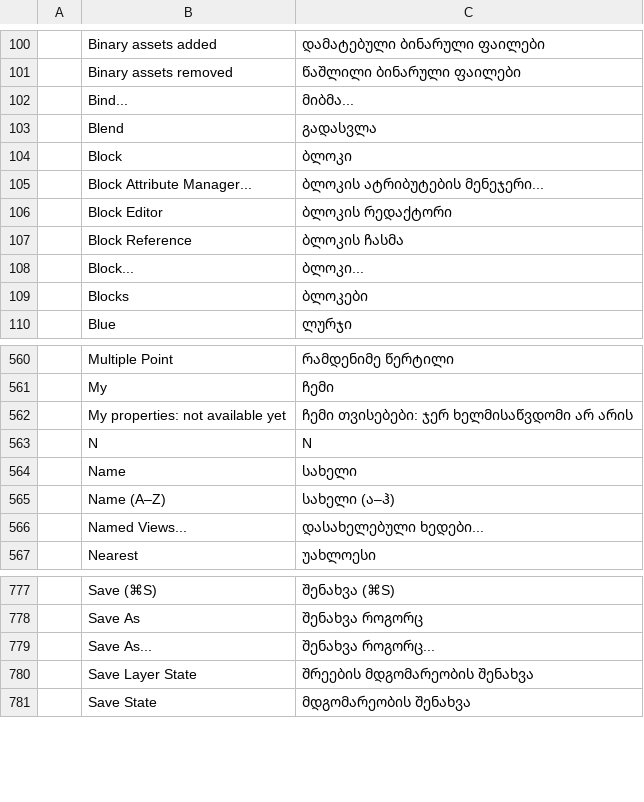
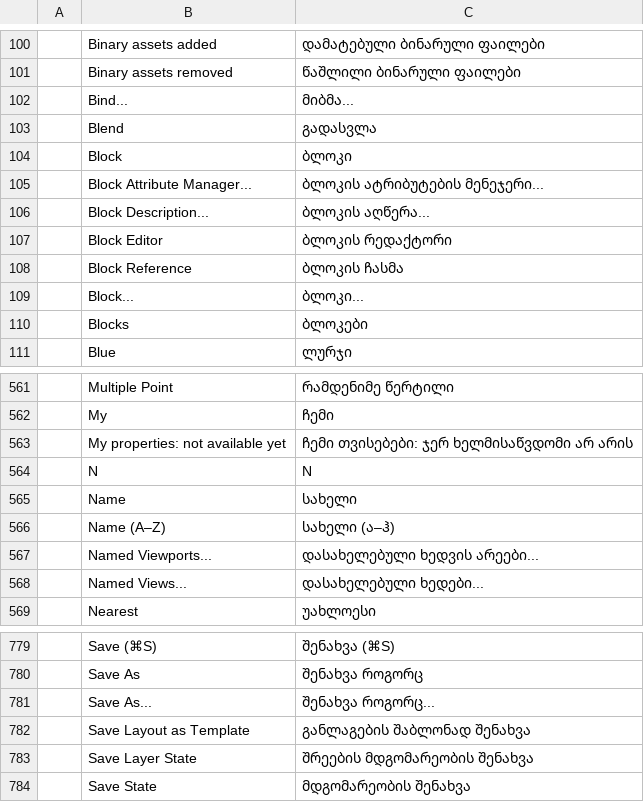
Before and after one commit to Viniciussaraiva1/CADCRAF, a TSV file: crates/ui-egui/src/i18n/ka.tsv, drawn as a sheet; only a part is shown, gaps mark what is left out.

```diff
--- a/crates/ui-egui/src/i18n/ka.tsv
+++ b/crates/ui-egui/src/i18n/ka.tsv
@@ -105,2 +105,3 @@
 	Block Attribute Manager...	ბლოკის ატრიბუტების მენეჯერი...
+	Block Description...	ბლოკის აღწერა...
 	Block Editor	ბლოკის რედაქტორი
@@ -565,2 +566,3 @@
 	Name (A–Z)	სახელი (ა–ჰ)
+	Named Viewports...	დასახელებული ხედვის არეები...
 	Named Views...	დასახელებული ხედები...
@@ -779,2 +781,3 @@
 	Save As...	შენახვა როგორც...
+	Save Layout as Template	განლაგების შაბლონად შენახვა
 	Save Layer State	შრეების მდგომარეობის შენახვა
```
